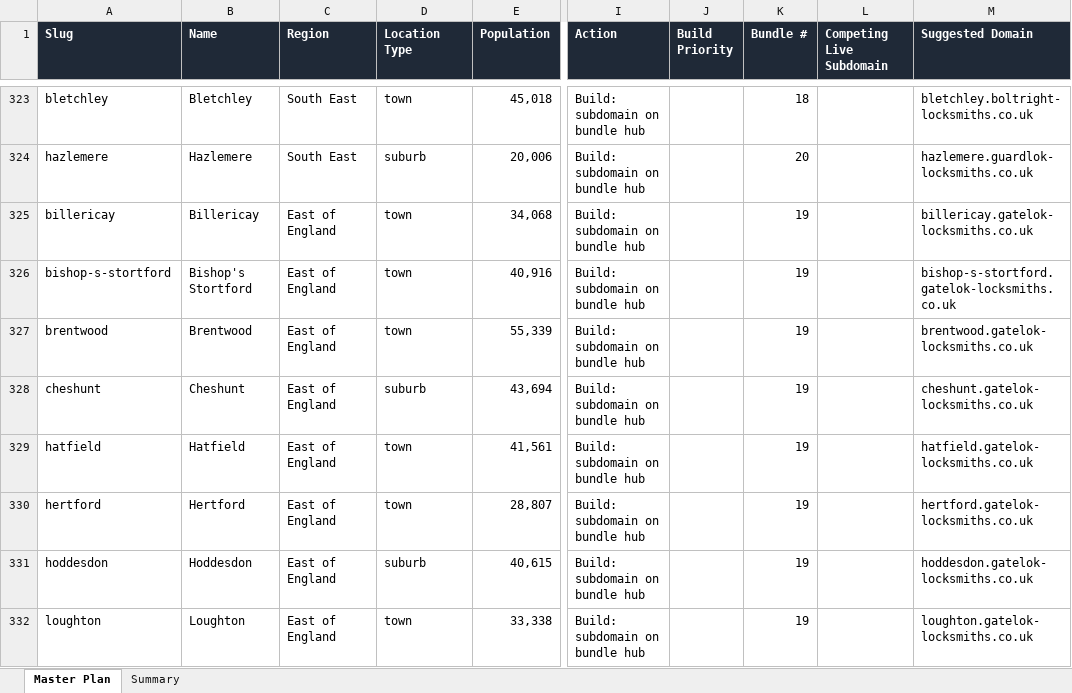
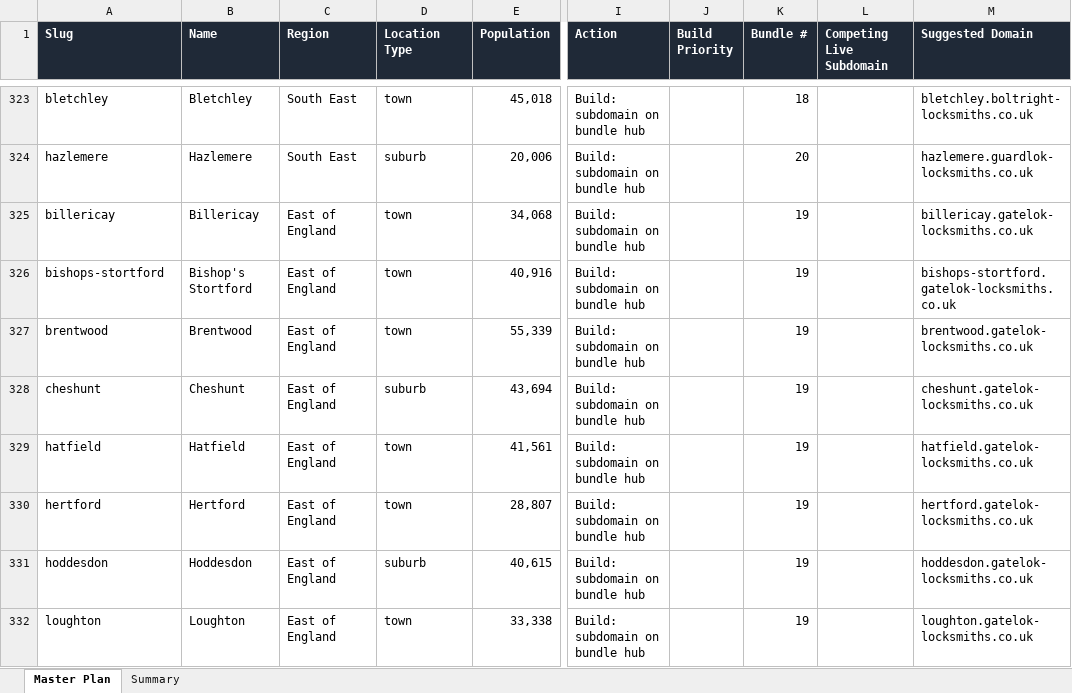
Before and after one commit to seomarketer2011/locksmith-national-99, an Excel workbook: data/locksmith-fleet/coverage-plan-final.xlsx, sheet Master Plan, drawn as a sheet; only a part is shown, gaps mark what is left out; values as stored, in another font and other column widths than the file's, no borders; the diff names each change by its address in the sheet, - before the commit and + after, or states it on an @@ line.

```diff
--- a/data/locksmith-fleet/coverage-plan-final.xlsx (sheet Master Plan)
+++ b/data/locksmith-fleet/coverage-plan-final.xlsx (sheet Master Plan)
-A326 (Slug): bishop-s-stortford
+A326 (Slug): bishops-stortford
-M326 (Suggested Domain): bishop-s-stortford.gatelok-locksmiths.co.uk
+M326 (Suggested Domain): bishops-stortford.gatelok-locksmiths.co.uk
```
Also changed, not shown: 2 other files.
